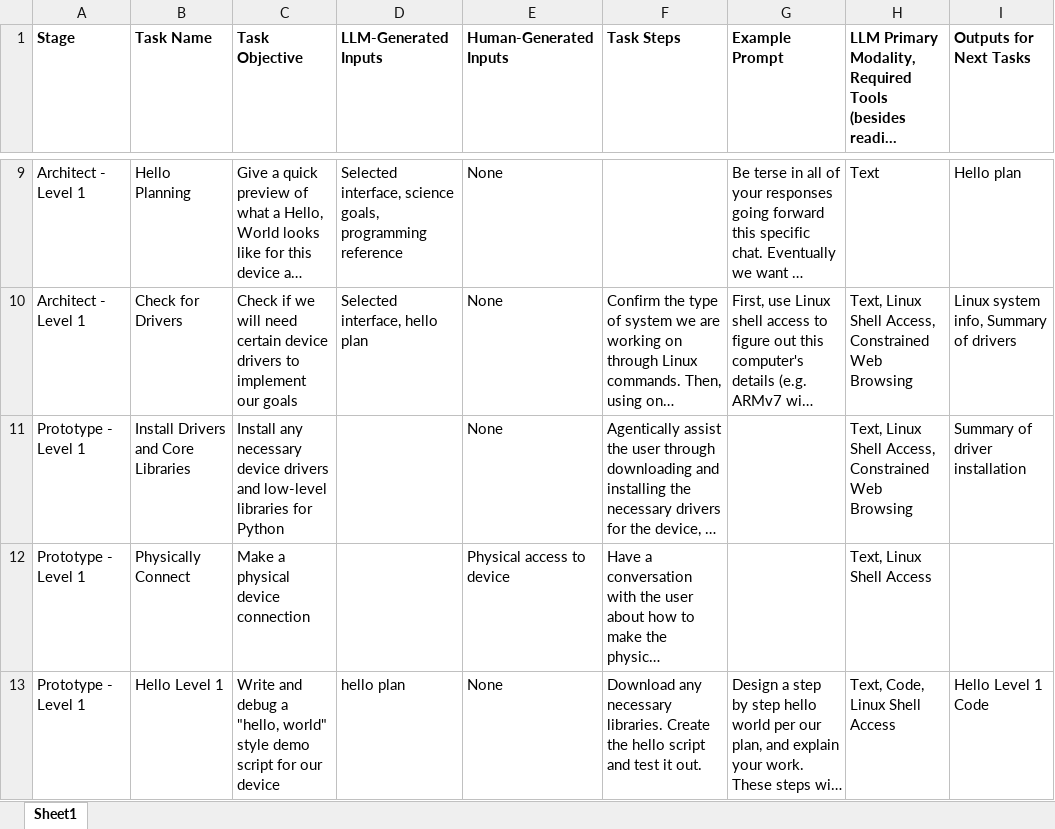
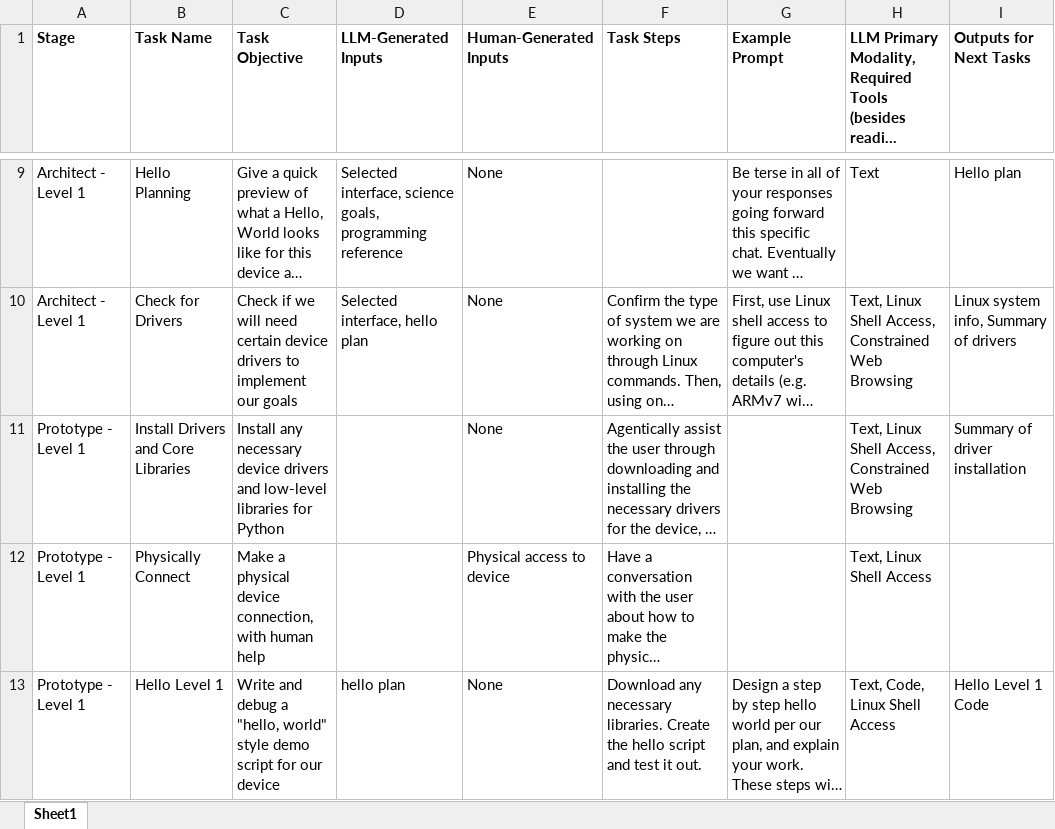
Before and after one commit to Genesis-AmSC-FES/llm-device, an Excel workbook: Design/Workflow Sketch.xlsx, sheet Sheet1, drawn as a sheet; only a part is shown, gaps mark what is left out; long unchanged cells end in …; values as stored, in another font and other column widths than the file's, no borders; the diff covers the shown part only; the diff names each change by its address in the sheet, - before the commit and + after, or states it on an @@ line.

```diff
--- a/Design/Workflow Sketch.xlsx (sheet Sheet1)
+++ b/Design/Workflow Sketch.xlsx (sheet Sheet1)
-C12 (Task Objective): Make a physical device connection
+C12 (Task Objective): Make a physical device connection, with human help
```
Also changed, not shown: 2 edited cells elsewhere in this sheet.
